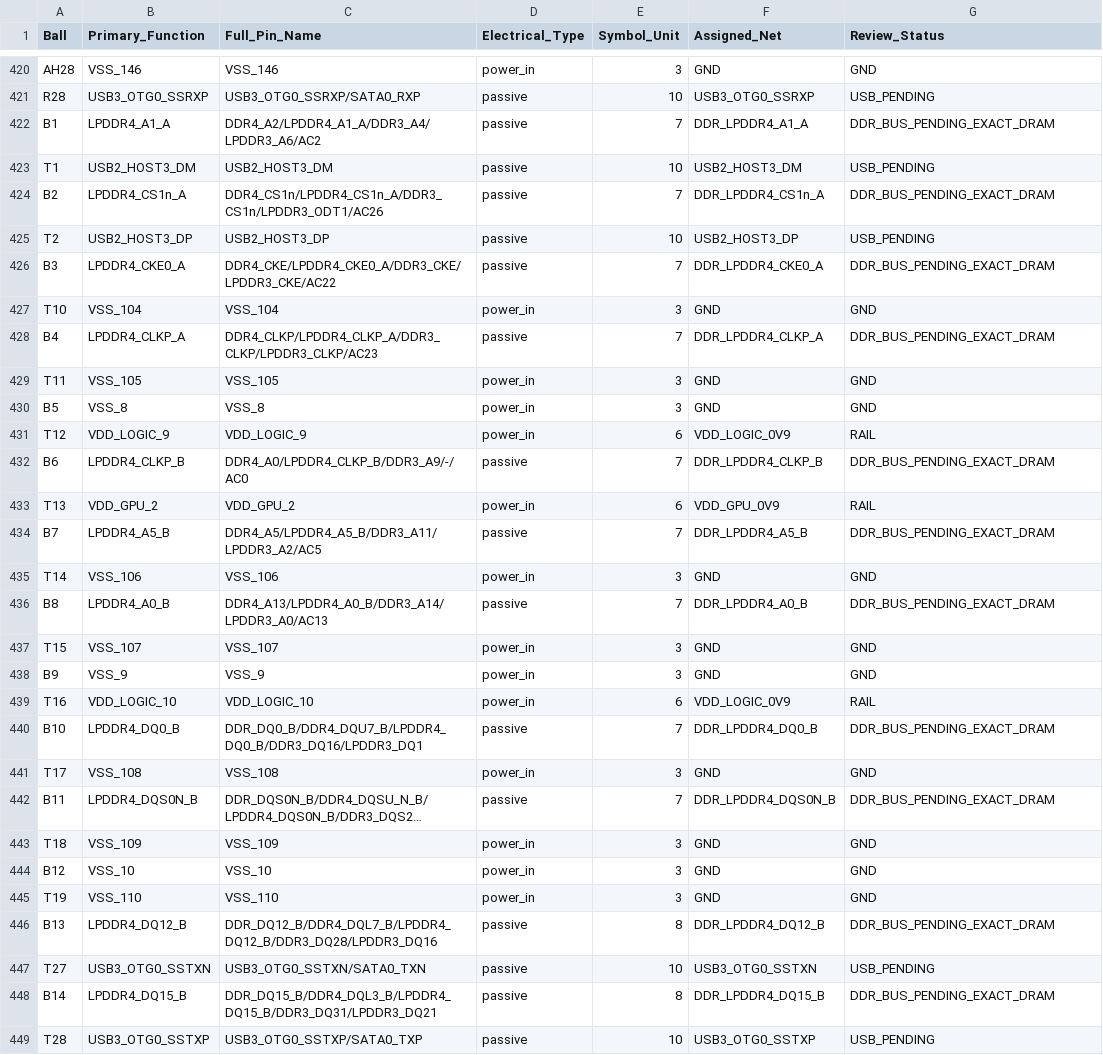
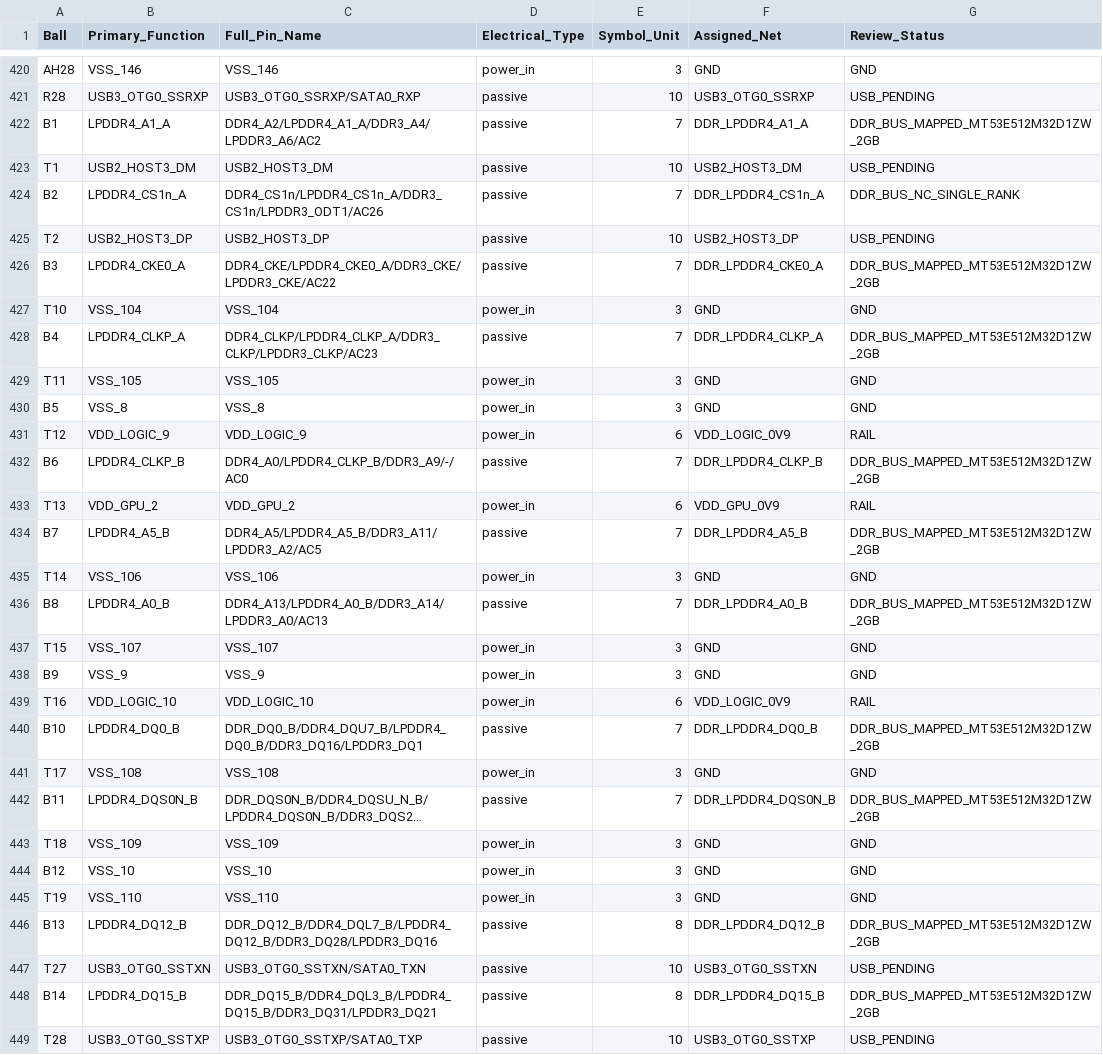
Before and after one commit to huiw11512-dotcom/kicad_online, a CSV file: hardware/kicad/A1_RK3568_PINNETS.csv, drawn as a sheet; only a part is shown, gaps mark what is left out; long unchanged cells end in …; the diff covers the shown part only; the diff names each change by its address in the sheet, - before the commit and + after, or states it on an @@ line.

Commit message:
Map RK3568 DDR pins to single-rank 2GB LPDDR4X

```diff
--- a/hardware/kicad/A1_RK3568_PINNETS.csv
+++ b/hardware/kicad/A1_RK3568_PINNETS.csv
-G422 (Review_Status): DDR_BUS_PENDING_EXACT_DRAM
+G422 (Review_Status): DDR_BUS_MAPPED_MT53E512M32D1ZW_2GB
-G424 (Review_Status): DDR_BUS_PENDING_EXACT_DRAM
+G424 (Review_Status): DDR_BUS_NC_SINGLE_RANK
-G426 (Review_Status): DDR_BUS_PENDING_EXACT_DRAM
+G426 (Review_Status): DDR_BUS_MAPPED_MT53E512M32D1ZW_2GB
-G428 (Review_Status): DDR_BUS_PENDING_EXACT_DRAM
+G428 (Review_Status): DDR_BUS_MAPPED_MT53E512M32D1ZW_2GB
-G432 (Review_Status): DDR_BUS_PENDING_EXACT_DRAM
+G432 (Review_Status): DDR_BUS_MAPPED_MT53E512M32D1ZW_2GB
-G434 (Review_Status): DDR_BUS_PENDING_EXACT_DRAM
+G434 (Review_Status): DDR_BUS_MAPPED_MT53E512M32D1ZW_2GB
-G436 (Review_Status): DDR_BUS_PENDING_EXACT_DRAM
+G436 (Review_Status): DDR_BUS_MAPPED_MT53E512M32D1ZW_2GB
-G440 (Review_Status): DDR_BUS_PENDING_EXACT_DRAM
+G440 (Review_Status): DDR_BUS_MAPPED_MT53E512M32D1ZW_2GB
-G442 (Review_Status): DDR_BUS_PENDING_EXACT_DRAM
+G442 (Review_Status): DDR_BUS_MAPPED_MT53E512M32D1ZW_2GB
-G446 (Review_Status): DDR_BUS_PENDING_EXACT_DRAM
+G446 (Review_Status): DDR_BUS_MAPPED_MT53E512M32D1ZW_2GB
-G448 (Review_Status): DDR_BUS_PENDING_EXACT_DRAM
+G448 (Review_Status): DDR_BUS_MAPPED_MT53E512M32D1ZW_2GB
```
Also changed, not shown: 62 edited cells elsewhere in this file.
